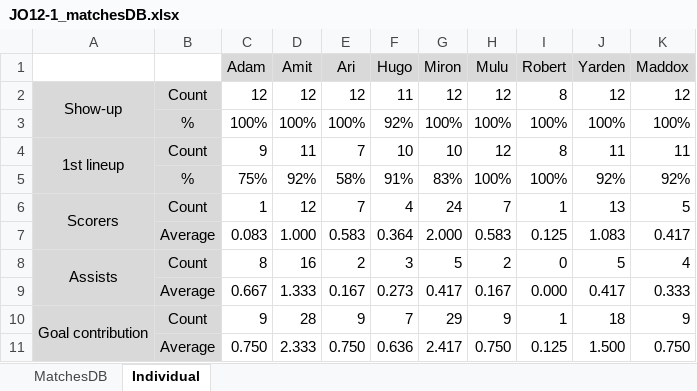
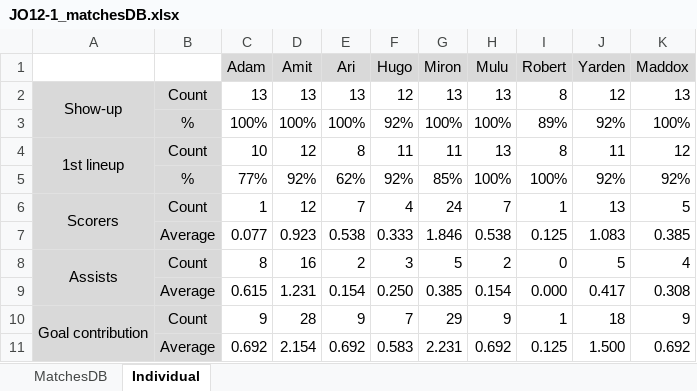
Before and after one commit to sifo-12/rkavic, an Excel workbook: JO12-1/JO12-1_matchesDB.xlsx, sheet Individual, drawn as a sheet; values as stored, in another font and other column widths than the file's, no borders; charts and pictures not drawn; removed rows and columns are numbered as before the commit, all else as after; the diff names each change by its address in the sheet, - before the commit and + after, or states it on an @@ line.

Commit message:
Add files via upload

```diff
--- a/JO12-1/JO12-1_matchesDB.xlsx (sheet Individual)
+++ b/JO12-1/JO12-1_matchesDB.xlsx (sheet Individual)
-C2 (Adam): 12
+C2 (Adam): 13
-D2 (Amit): 12
+D2 (Amit): 13
-E2 (Ari): 12
+E2 (Ari): 13
-F2 (Hugo): 11
+F2 (Hugo): 12
-G2 (Miron): 12
+G2 (Miron): 13
-H2 (Mulu): 12
+H2 (Mulu): 13
-K2 (Maddox): 12
+K2 (Maddox): 13
-I3 (Robert): 100%
+I3 (Robert): 89%
-J3 (Yarden): 100%
+J3 (Yarden): 92%
-C4 (Adam): 9
+C4 (Adam): 10
-D4 (Amit): 11
+D4 (Amit): 12
-E4 (Ari): 7
+E4 (Ari): 8
-F4 (Hugo): 10
+F4 (Hugo): 11
-G4 (Miron): 10
+G4 (Miron): 11
-H4 (Mulu): 12
+H4 (Mulu): 13
-K4 (Maddox): 11
+K4 (Maddox): 12
-C5 (Adam): 75%
+C5 (Adam): 77%
-E5 (Ari): 58%
+E5 (Ari): 62%
-F5 (Hugo): 91%
+F5 (Hugo): 92%
-G5 (Miron): 83%
+G5 (Miron): 85%
-row 7:  | Average | 0.083 | 1.000 | 0.583 | 0.364 | 2.000 | 0.583 | 0.125 | 1.083 | 0.417
+row 7:  | Average | 0.077 | 0.923 | 0.538 | 0.333 | 1.846 | 0.538 | 0.125 | 1.083 | 0.385
-row 9:  | Average | 0.667 | 1.333 | 0.167 | 0.273 | 0.417 | 0.167 | 0.000 | 0.417 | 0.333
+row 9:  | Average | 0.615 | 1.231 | 0.154 | 0.250 | 0.385 | 0.154 | 0.000 | 0.417 | 0.308
-row 11:  | Average | 0.750 | 2.333 | 0.750 | 0.636 | 2.417 | 0.750 | 0.125 | 1.500 | 0.750
+row 11:  | Average | 0.692 | 2.154 | 0.692 | 0.583 | 2.231 | 0.692 | 0.125 | 1.500 | 0.692
```
Also changed, not shown: sheet MatchesDB.
